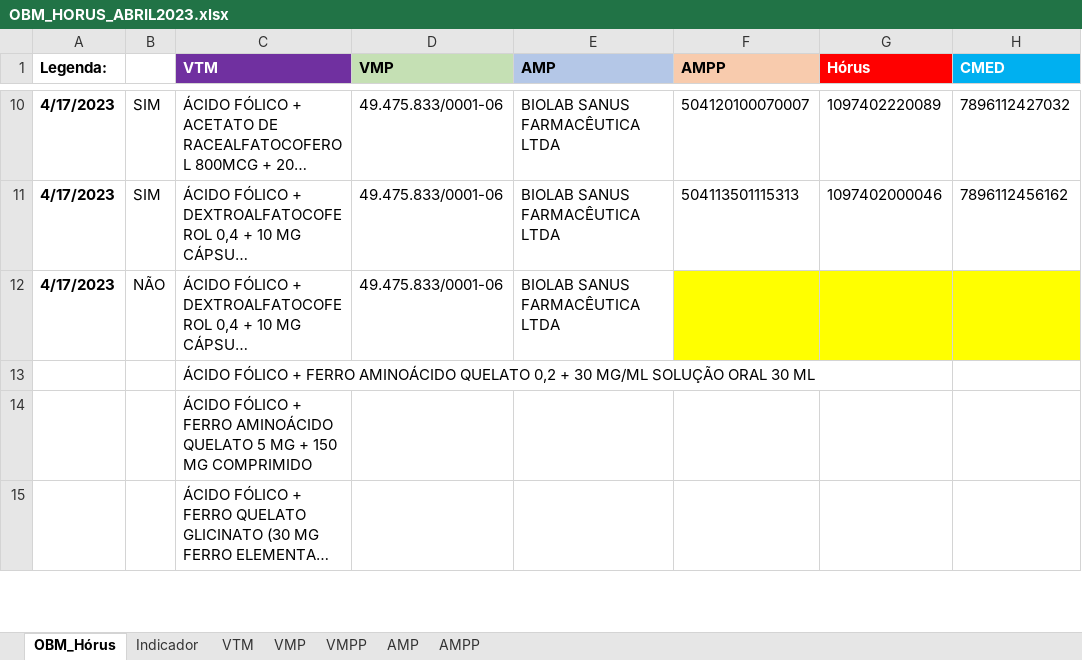
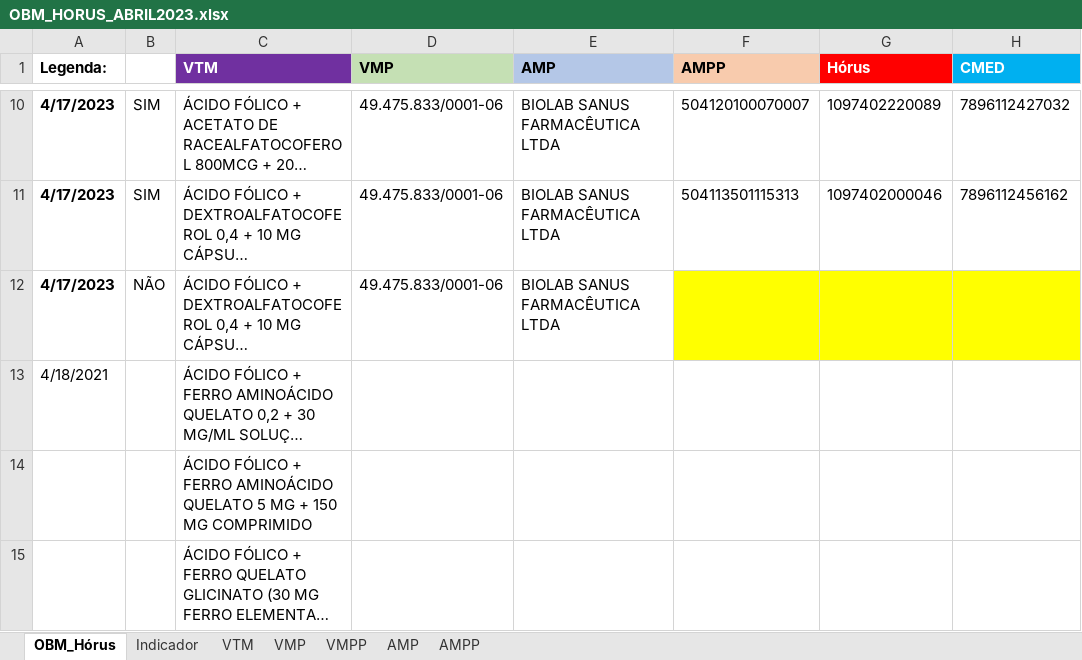
Before and after one commit to moaassis/https-git-codecommit.sa-east-1.amazonaws.com-v1-repos-ips-brasil-documentos, an Excel workbook: Entregaveis/1.RepositorioSemantico/Terminologias/OBM/CARGA_OBM_ABRIL2023/OBM_HORUS_ABRIL2023.xlsx, sheet OBM_Hórus, drawn as a sheet; only a part is shown, gaps mark what is left out; long unchanged cells end in …; values as stored, in another font and other column widths than the file's, no borders; the diff names each change by its address in the sheet, - before the commit and + after, or states it on an @@ line.

Commit message:
Update OBM_HORUS_ABRIL2023.xlsx
inseri a data na planilha

```diff
--- a/Entregaveis/1.RepositorioSemantico/Terminologias/OBM/CARGA_OBM_ABRIL2023/OBM_HORUS_ABRIL2023.xlsx (sheet OBM_Hórus)
+++ b/Entregaveis/1.RepositorioSemantico/Terminologias/OBM/CARGA_OBM_ABRIL2023/OBM_HORUS_ABRIL2023.xlsx (sheet OBM_Hórus)
-A13 (Legenda:): (empty)
+A13 (Legenda:): 4/18/2021
```
